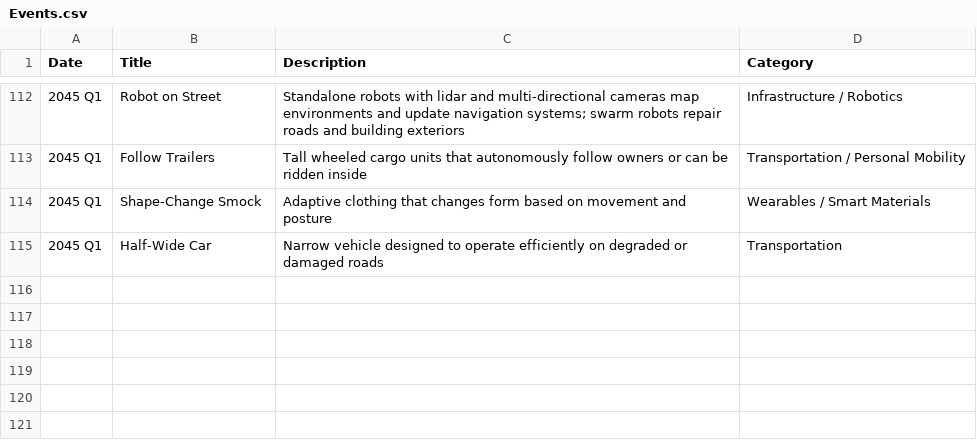
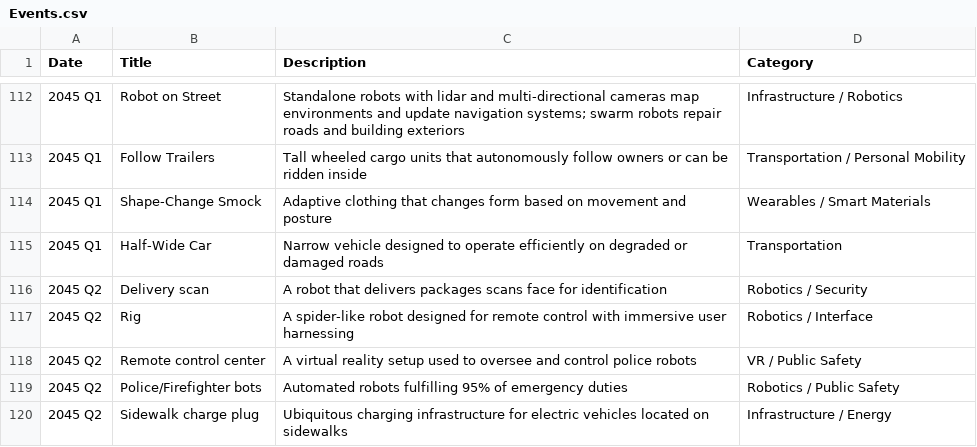
Before and after one commit to CytheCy/in20xx, a CSV file: Events.csv, drawn as a sheet; only a part is shown, gaps mark what is left out; the diff names each change by its address in the sheet, - before the commit and + after, or states it on an @@ line.

Commit message:
45Q2

```diff
--- a/Events.csv
+++ b/Events.csv
+row 116: 2045 Q2 | Delivery scan | A robot that delivers packages scans face for identification | Robotics / Security
+row 117: 2045 Q2 | Rig | A spider-like robot designed for remote control with immersive user harnessing | Robotics / Interface
+row 118: 2045 Q2 | Remote control center | A virtual reality setup used to oversee and control police robots | VR / Public Safety
+row 119: 2045 Q2 | Police/Firefighter bots | Automated robots fulfilling 95% of emergency duties | Robotics / Public Safety
+row 120: 2045 Q2 | Sidewalk charge plug | Ubiquitous charging infrastructure for electric vehicles located on sidewalks | Infrastructure / Energy
```
